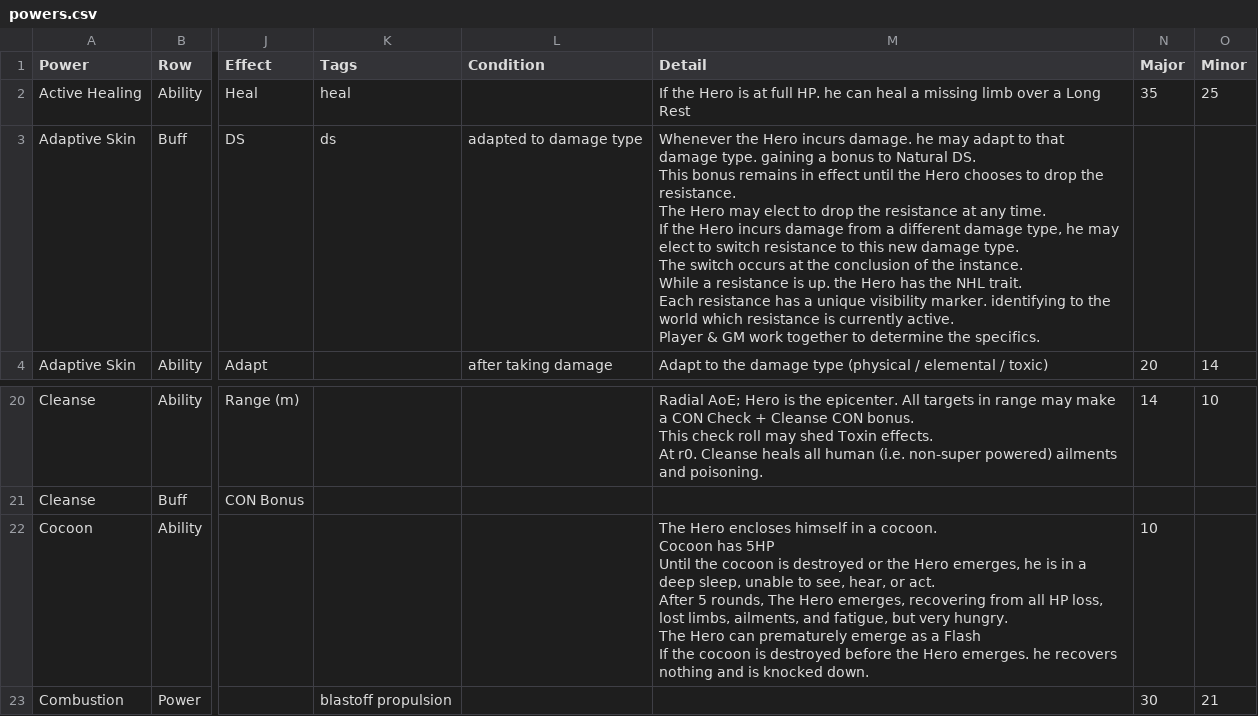
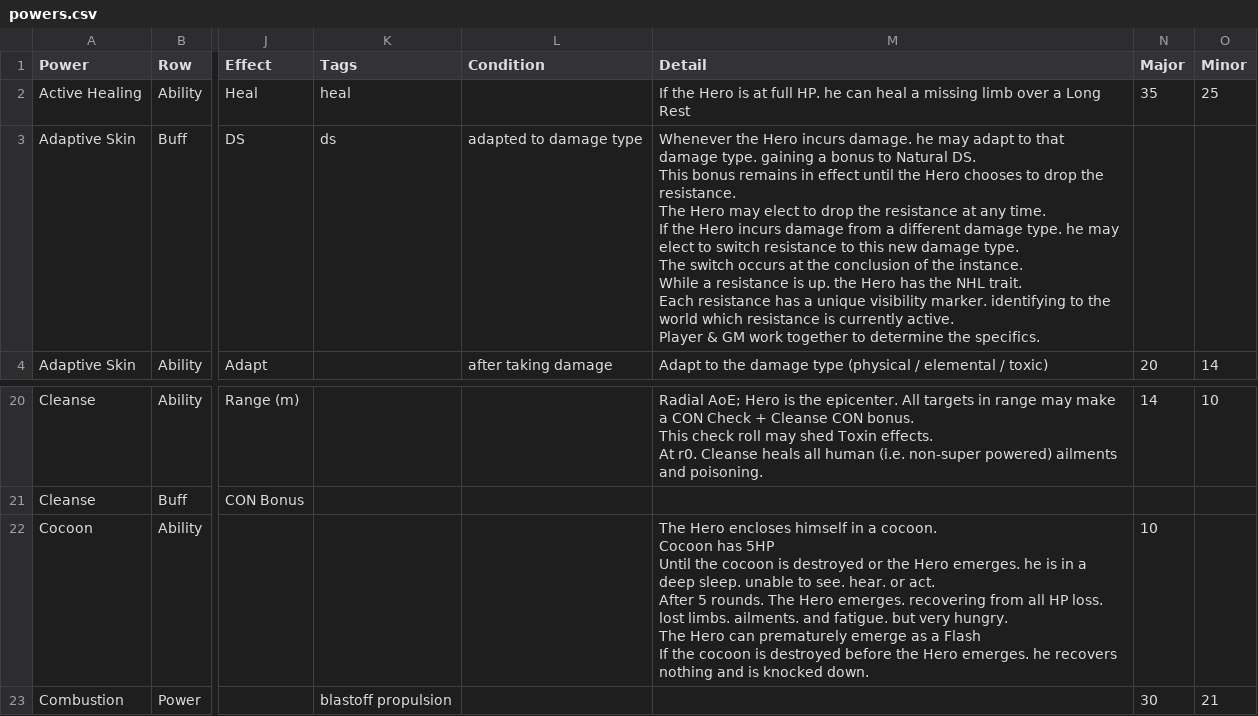
Before and after one commit to aburnettt/adxsheets, a CSV file: src/data/powers.csv, drawn as a sheet; only a part is shown, gaps mark what is left out; ↵ is a line break in a cell; the diff names each change by its address in the sheet, - before the commit and + after, or states it on an @@ line.

```diff
--- a/src/data/powers.csv
+++ b/src/data/powers.csv
-M3 (Detail): …different damage type, he may…
+M3 (Detail): …different damage type. he may…
-M22 (Detail): …the Hero emerges, he is in a deep sleep, unable to see, hear, or act. ↵ After 5 rounds, The Hero emerges, recovering from all HP loss, lost limbs, ailments, and fatigue, but very…
+M22 (Detail): …the Hero emerges. he is in a deep sleep. unable to see. hear. or act. ↵ After 5 rounds. The Hero emerges. recovering from all HP loss. lost limbs. ailments. and fatigue. but very…
```
Also changed, not shown: 5 other files.
